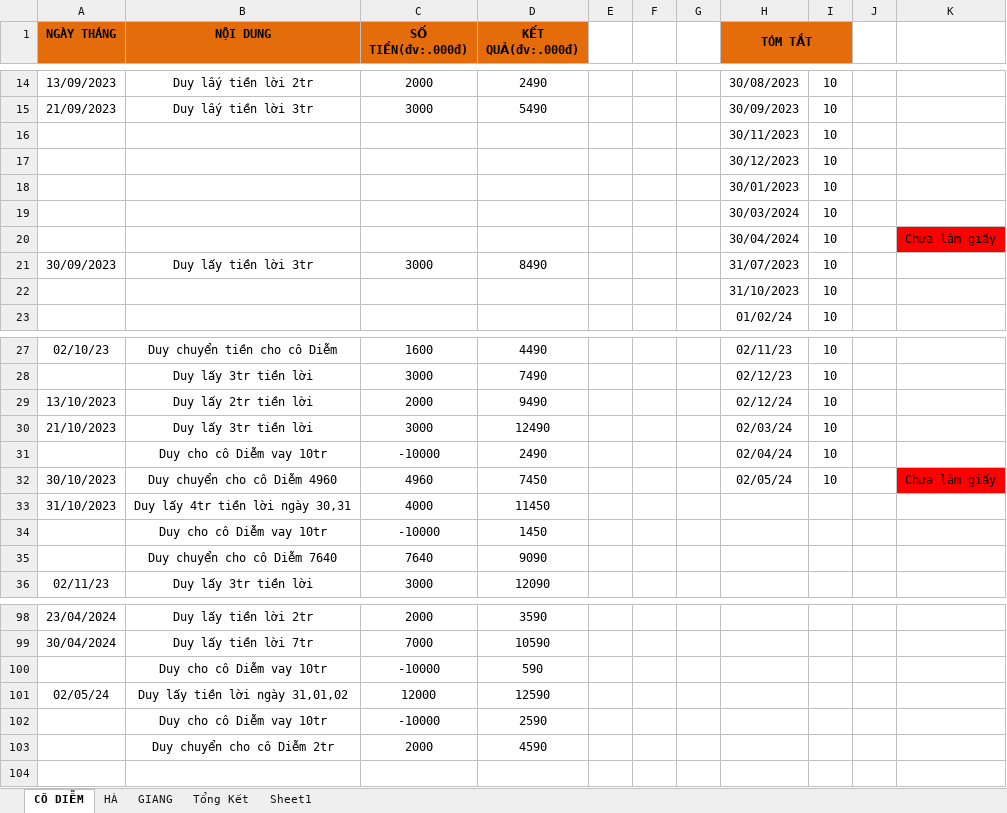
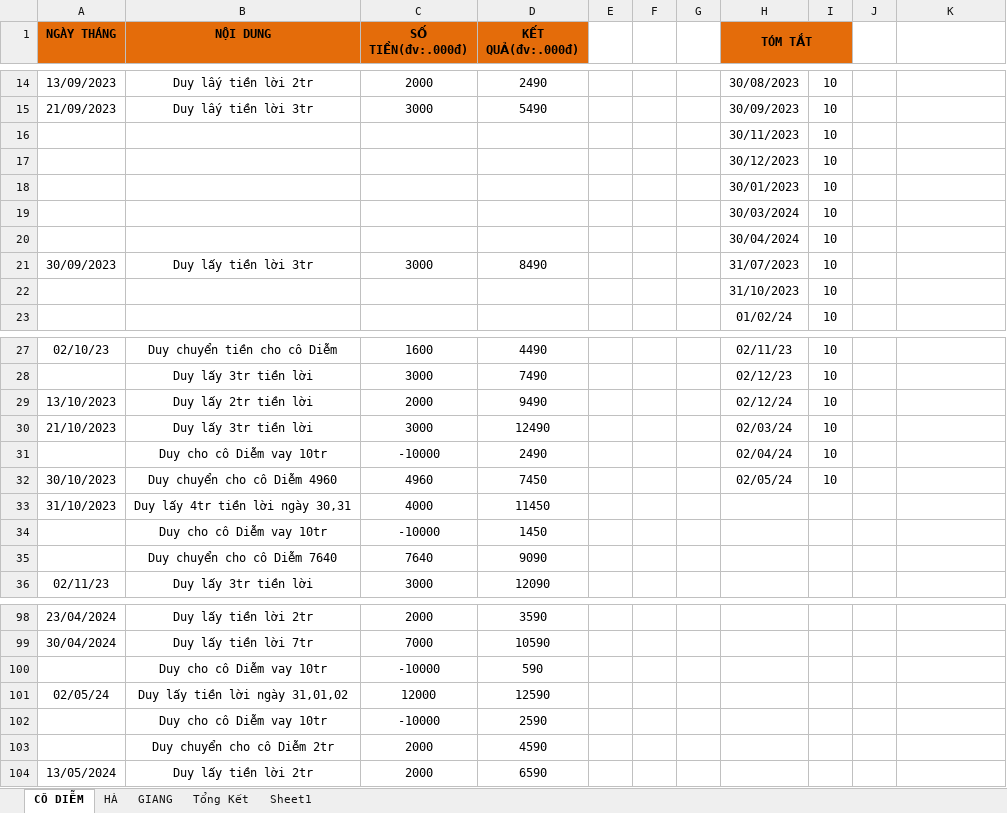
Before and after one commit to duytruongcong/DUY-CLOUD, an Excel workbook: DEBIT_BOOK.xlsx, sheet CÔ DIỄM, drawn as a sheet; only a part is shown, gaps mark what is left out; values as stored, in another font and other column widths than the file's, no borders; the diff names each change by its address in the sheet, - before the commit and + after, or states it on an @@ line.

Commit message:
duy lay tien loi ngay 13

```diff
--- a/DEBIT_BOOK.xlsx (sheet CÔ DIỄM)
+++ b/DEBIT_BOOK.xlsx (sheet CÔ DIỄM)
-K20: Chưa làm giấy
+K20: (empty)
-K20 fill: #FF0000
+K20 fill: none
-K32: Chưa làm giấy
+K32: (empty)
-K32 fill: #FF0000
+K32 fill: none
+row 104: 13/05/2024 | Duy lấy tiền lời 2tr | 2000 | 6590
```
